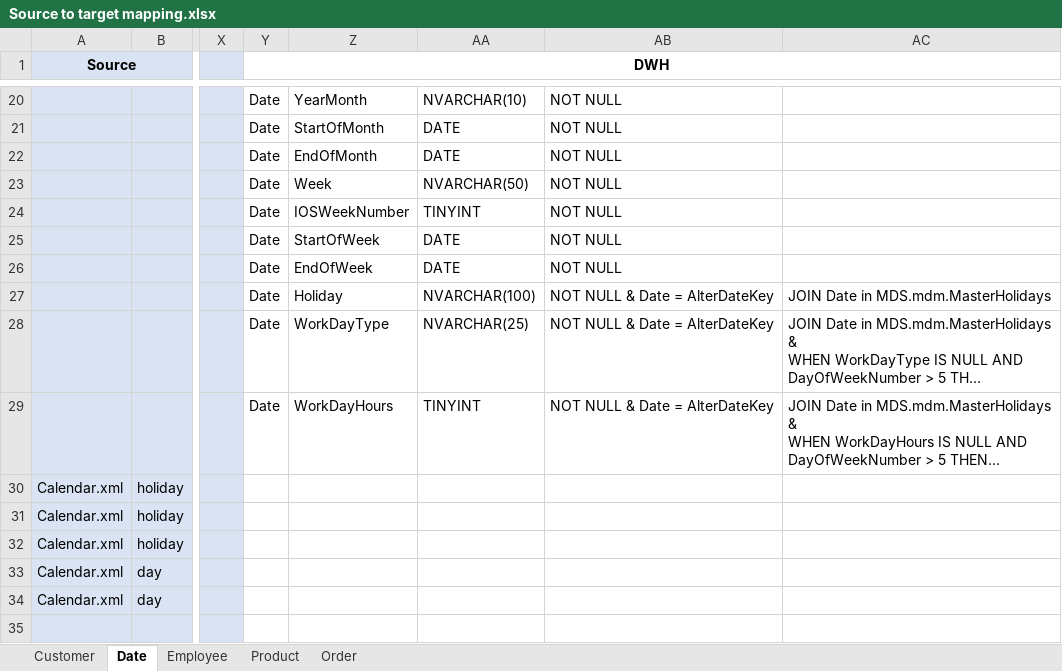
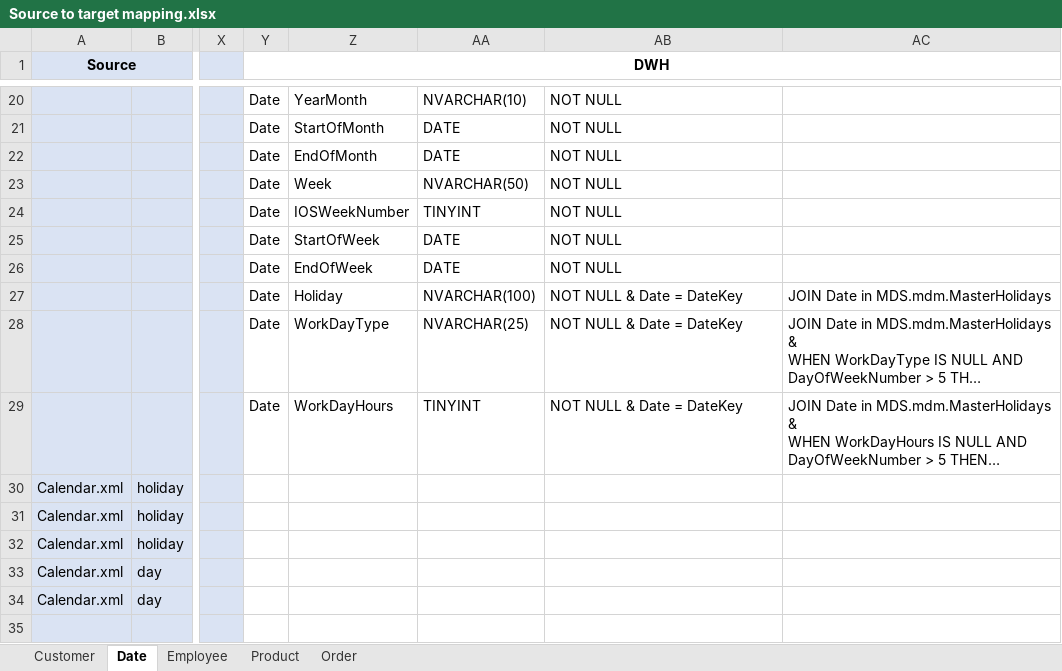
Before and after one commit to zinykov/NorthwindBI, an Excel workbook: Docs/Source to target mapping.xlsx, sheet Date, drawn as a sheet; only a part is shown, gaps mark what is left out; long unchanged cells end in …; values as stored, in another font and other column widths than the file's, no borders; the diff names each change by its address in the sheet, - before the commit and + after, or states it on an @@ line.

```diff
--- a/Docs/Source to target mapping.xlsx (sheet Date)
+++ b/Docs/Source to target mapping.xlsx (sheet Date)
-AB27:AB29: NOT NULL & Date = AlterDateKey
+AB27:AB29: NOT NULL & Date = DateKey
```
Also changed, not shown: 4 other files.
